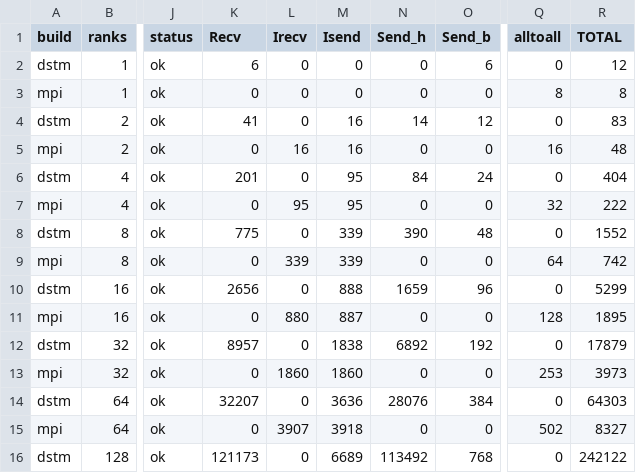
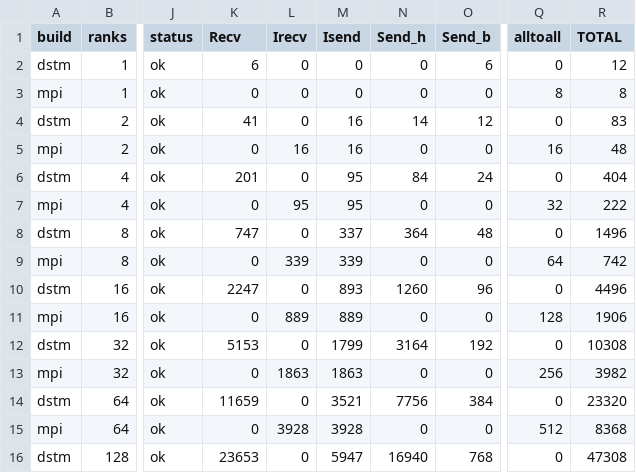
Before and after one commit to Argonne-TimeWeave/dstm, a CSV file: examples/airport_sim/scripts/comm_counts/logs_weak_apr32_t8_w1000_s42_n8/comm_counts.csv, drawn as a sheet; only a part is shown, gaps mark what is left out; the diff covers the shown part only; the diff names each change by its address in the sheet, - before the commit and + after, or states it on an @@ line.

Commit message:
change airport simulation to use -1 in the distance matrix; reran experiments

```diff
--- a/examples/airport_sim/scripts/comm_counts/logs_weak_apr32_t8_w1000_s42_n8/comm_counts.csv
+++ b/examples/airport_sim/scripts/comm_counts/logs_weak_apr32_t8_w1000_s42_n8/comm_counts.csv
-K8 (Recv): 775
+K8 (Recv): 747
-M8 (Isend): 339
+M8 (Isend): 337
-N8 (Send_h): 390
+N8 (Send_h): 364
-R8 (TOTAL): 1552
+R8 (TOTAL): 1496
-K10 (Recv): 2656
+K10 (Recv): 2247
-M10 (Isend): 888
+M10 (Isend): 893
-N10 (Send_h): 1659
+N10 (Send_h): 1260
-R10 (TOTAL): 5299
+R10 (TOTAL): 4496
-L11 (Irecv): 880
+L11 (Irecv): 889
-M11 (Isend): 887
+M11 (Isend): 889
-R11 (TOTAL): 1895
+R11 (TOTAL): 1906
-K12 (Recv): 8957
+K12 (Recv): 5153
-M12 (Isend): 1838
+M12 (Isend): 1799
-N12 (Send_h): 6892
+N12 (Send_h): 3164
-R12 (TOTAL): 17879
+R12 (TOTAL): 10308
-L13 (Irecv): 1860
+L13 (Irecv): 1863
-M13 (Isend): 1860
+M13 (Isend): 1863
-Q13 (alltoall): 253
+Q13 (alltoall): 256
-R13 (TOTAL): 3973
+R13 (TOTAL): 3982
-K14 (Recv): 32207
+K14 (Recv): 11659
-M14 (Isend): 3636
+M14 (Isend): 3521
-N14 (Send_h): 28076
+N14 (Send_h): 7756
-R14 (TOTAL): 64303
+R14 (TOTAL): 23320
-L15 (Irecv): 3907
+L15 (Irecv): 3928
-M15 (Isend): 3918
+M15 (Isend): 3928
-Q15 (alltoall): 502
+Q15 (alltoall): 512
-R15 (TOTAL): 8327
+R15 (TOTAL): 8368
-K16 (Recv): 121173
+K16 (Recv): 23653
-M16 (Isend): 6689
+M16 (Isend): 5947
-N16 (Send_h): 113492
+N16 (Send_h): 16940
-R16 (TOTAL): 242122
+R16 (TOTAL): 47308
```
Also changed, not shown: 13 edited cells elsewhere in this file, examples/airport_sim/scripts/comm_timings/logs_times_apr32_t8_w1000_s42_n8/comm_times.csv, 17 other files.
